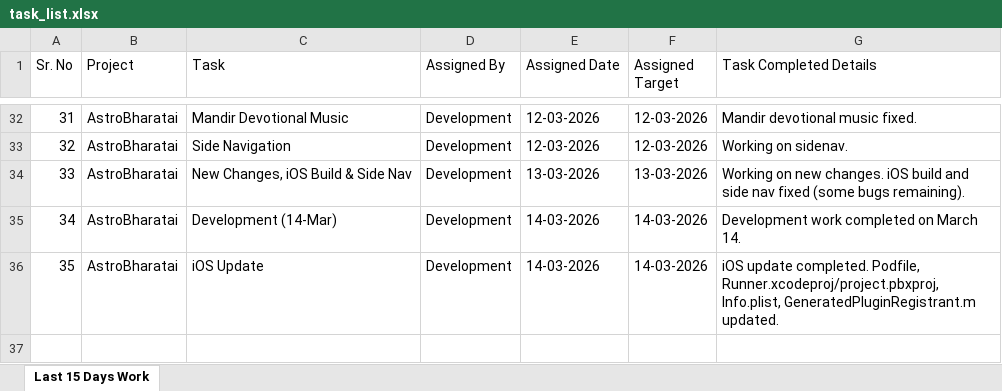
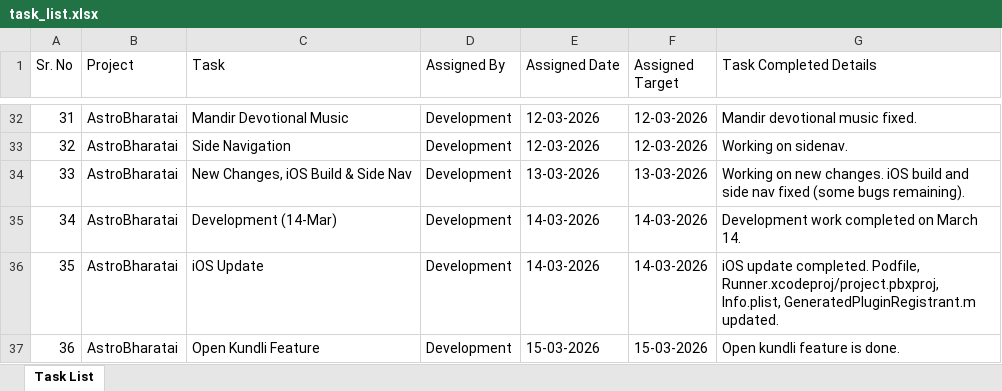
Before and after one commit to sakshi5775/bggjeee, an Excel workbook: task_list.xlsx, sheet Task List, drawn as a sheet; only a part is shown, gaps mark what is left out; values as stored, in another font and other column widths than the file's, no borders; the diff names each change by its address in the sheet, - before the commit and + after, or states it on an @@ line.

```diff
--- a/task_list.xlsx (sheet Task List)
+++ b/task_list.xlsx (sheet Task List)
-sheet tab: Last 15 Days Work
+sheet tab: Task List
+row 37: 36 | AstroBharatai | Open Kundli Feature | Development | 15-03-2026 | 15-03-2026 | Open kundli feature is done.
```
Also changed, not shown: 40 other files.
